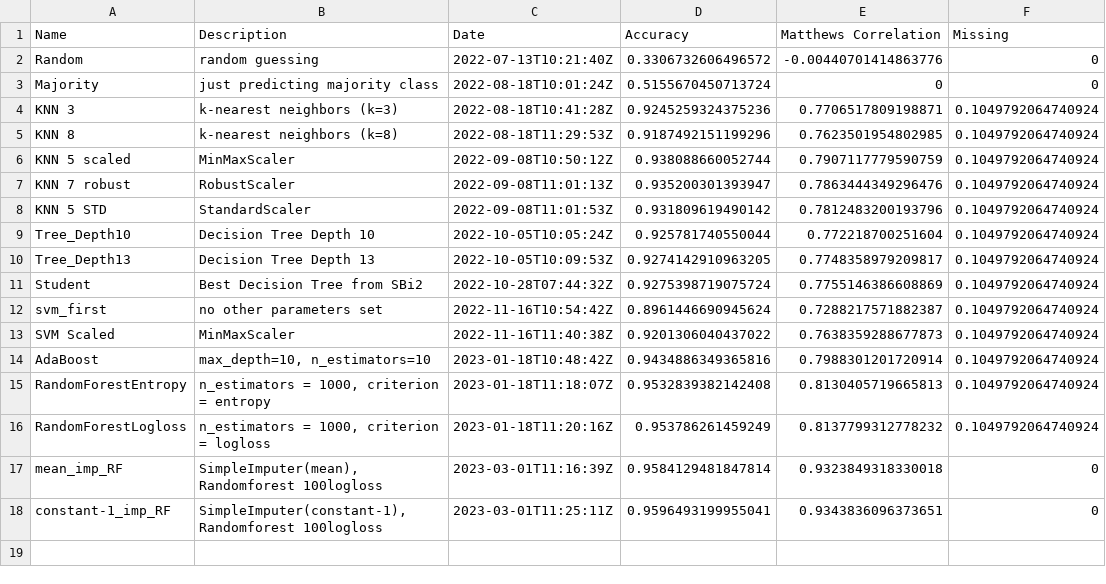
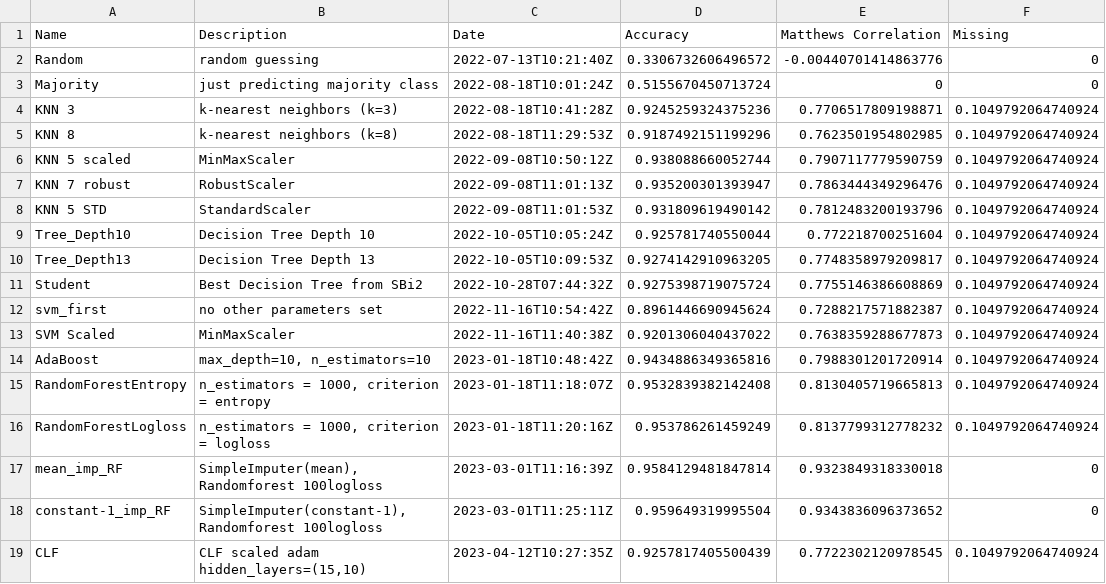
Before and after one commit to ddojo/ddojo.github.io, a TSV file: code/tallo-evaluator/results.tsv, drawn as a sheet.

Commit message:
Add result from neural network session

```diff
--- a/code/tallo-evaluator/results.tsv
+++ b/code/tallo-evaluator/results.tsv
@@ -17,2 +17,3 @@ RandomForestLogloss	n_estimators = 1000, criterion = logloss	2023-01-18T11:20:16
 mean_imp_RF	SimpleImputer(mean), Randomforest 100logloss	2023-03-01T11:16:39Z	0.9584129481847814	0.9323849318330018	0
-constant-1_imp_RF	SimpleImputer(constant-1), Randomforest 100logloss	2023-03-01T11:25:11Z	0.9596493199955041	0.9343836096373651	0
+constant-1_imp_RF	SimpleImputer(constant-1), Randomforest 100logloss	2023-03-01T11:25:11Z	0.959649319995504	0.9343836096373652	0
+CLF	CLF scaled adam hidden_layers=(15,10)	2023-04-12T10:27:35Z	0.9257817405500439	0.7722302120978545	0.1049792064740924
```
